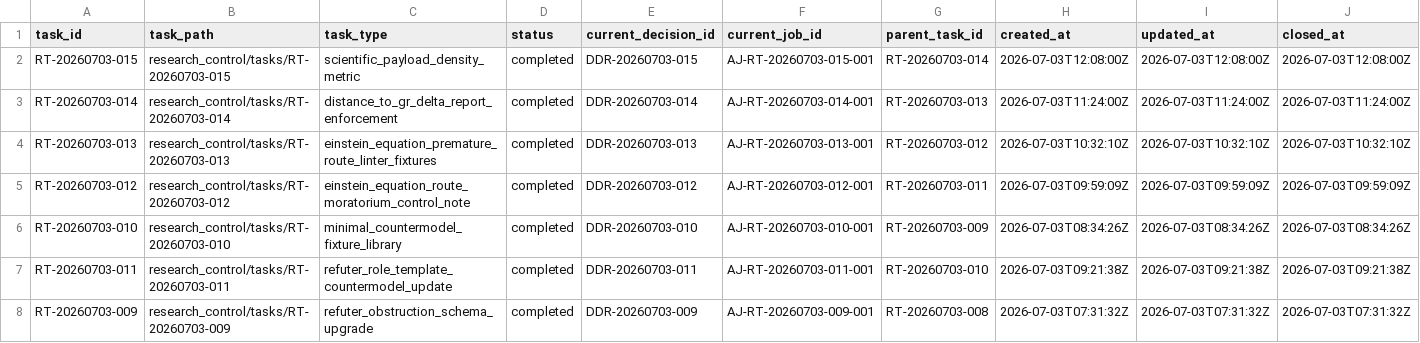
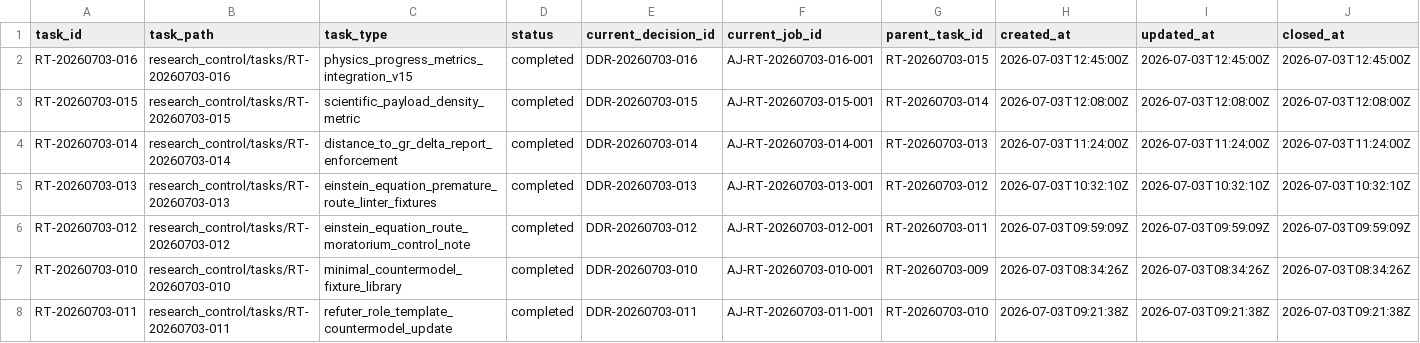
Before and after one commit to AngryOwlAI/The-AEther-Flow, a CSV file: registries/RESEARCH_TASK_REGISTRY.csv, drawn as a sheet; only a part is shown; the shorter side is filled out with more unchanged rows; rows hold the shown columns only; the diff names each change by its address in the sheet, - before the commit and + after, or states it on an @@ line.

Commit message:
Research control: RT-20260703-016 validator-engineer@0.2.0--RT-20260703-016 completion
Decision: DDR-20260703-016

AgentJob: AJ-RT-20260703-016-001

Handoff: handoff-0535

Summary: RT-20260703-016 integrated v15 P9-T03 physics-progress metrics with no physics delta.

Validation: memory bootstrap PASS; research-control PASS; diff allowlist PASS

Push: not performed

```diff
--- a/registries/RESEARCH_TASK_REGISTRY.csv
+++ b/registries/RESEARCH_TASK_REGISTRY.csv
+row 2: RT-20260703-016 | research_control/tasks/RT-20260703-016 | physics_progress_metrics_integration_v15 | completed | DDR-20260703-016 | AJ-RT-20260703-016-001 | RT-20260703-015 | 2026-07-03T12:45:00Z | 2026-07-03T12:45:00Z | 2026-07-03T12:45:00Z
```
Also changed, not shown: registries/CONTENT_SEMANTIC_REGISTRY.csv, registries/DIRECTOR_DECISION_REGISTRY.csv, 34 other files.
